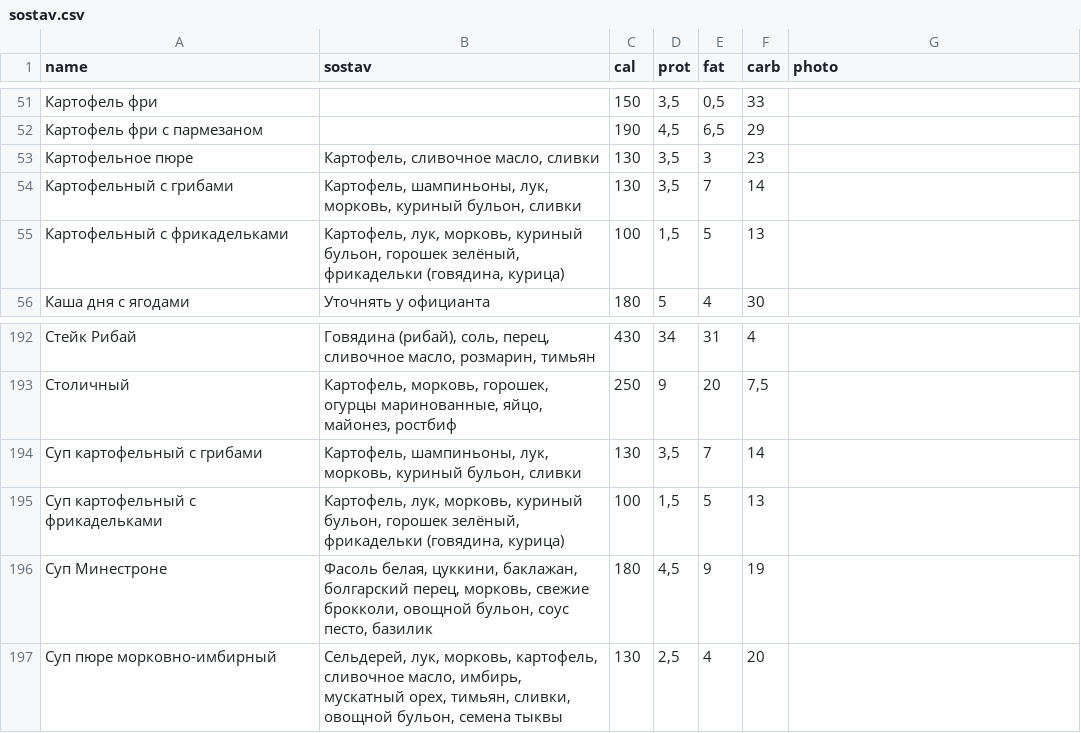
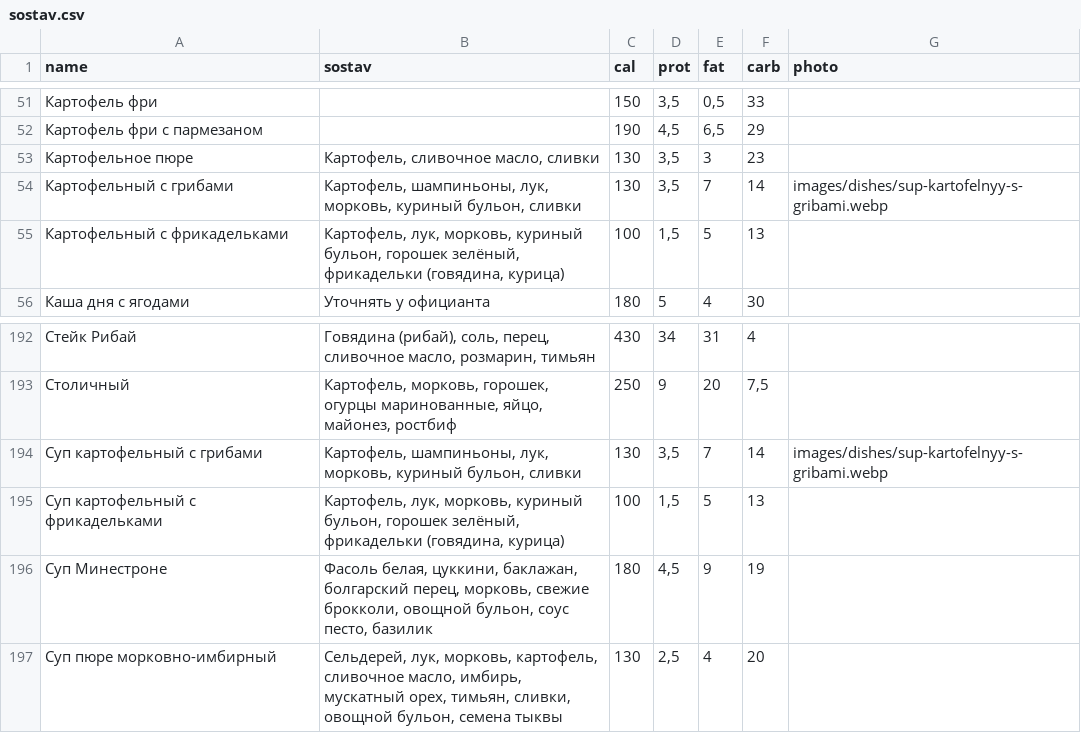
Before and after one commit to Top4Rest/Menu, a CSV file: data/sostav.csv, drawn as a sheet; only a part is shown, gaps mark what is left out.

Commit message:
Add potato mushroom soup photo through compositions sheet
* Add approved potato mushroom soup photo

* Link potato mushroom soup photo for both existing dish names

```diff
--- a/data/sostav.csv
+++ b/data/sostav.csv
@@ -53,3 +53,3 @@ name,sostav,cal,prot,fat,carb,photo
 Картофельное пюре,"Картофель, сливочное масло, сливки",130,"3,5",3,23,
-Картофельный с грибами,"Картофель, шампиньоны, лук, морковь, куриный бульон, сливки",130,"3,5",7,14,
+Картофельный с грибами,"Картофель, шампиньоны, лук, морковь, куриный бульон, сливки",130,"3,5",7,14,images/dishes/sup-kartofelnyy-s-gribami.webp
 Картофельный с фрикадельками,"Картофель, лук, морковь, куриный бульон, горошек зелёный, фрикадельки (говядина, курица)",100,"1,5",5,13,
@@ -193,3 +193,3 @@ name,sostav,cal,prot,fat,carb,photo
 Столичный,"Картофель, морковь, горошек, огурцы маринованные, яйцо, майонез, ростбиф",250,9,20,"7,5",
-Суп картофельный с грибами,"Картофель, шампиньоны, лук, морковь, куриный бульон, сливки",130,"3,5",7,14,
+Суп картофельный с грибами,"Картофель, шампиньоны, лук, морковь, куриный бульон, сливки",130,"3,5",7,14,images/dishes/sup-kartofelnyy-s-gribami.webp
 Суп картофельный с фрикадельками,"Картофель, лук, морковь, куриный бульон, горошек зелёный, фрикадельки (говядина, курица)",100,"1,5",5,13,
```
Also changed, not shown: 1 other file.
